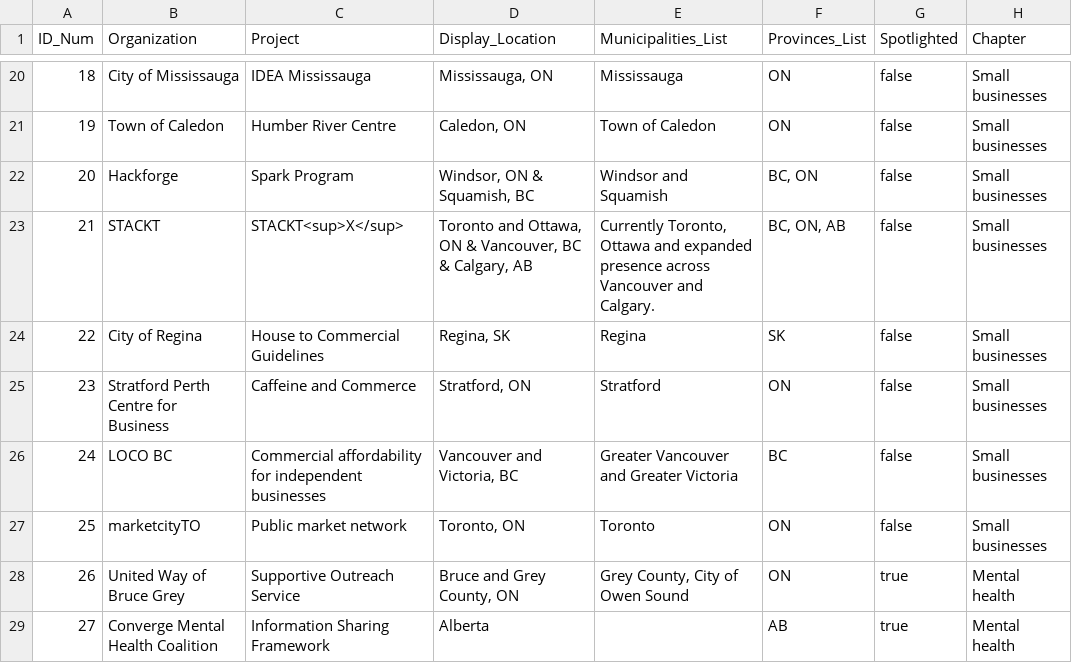
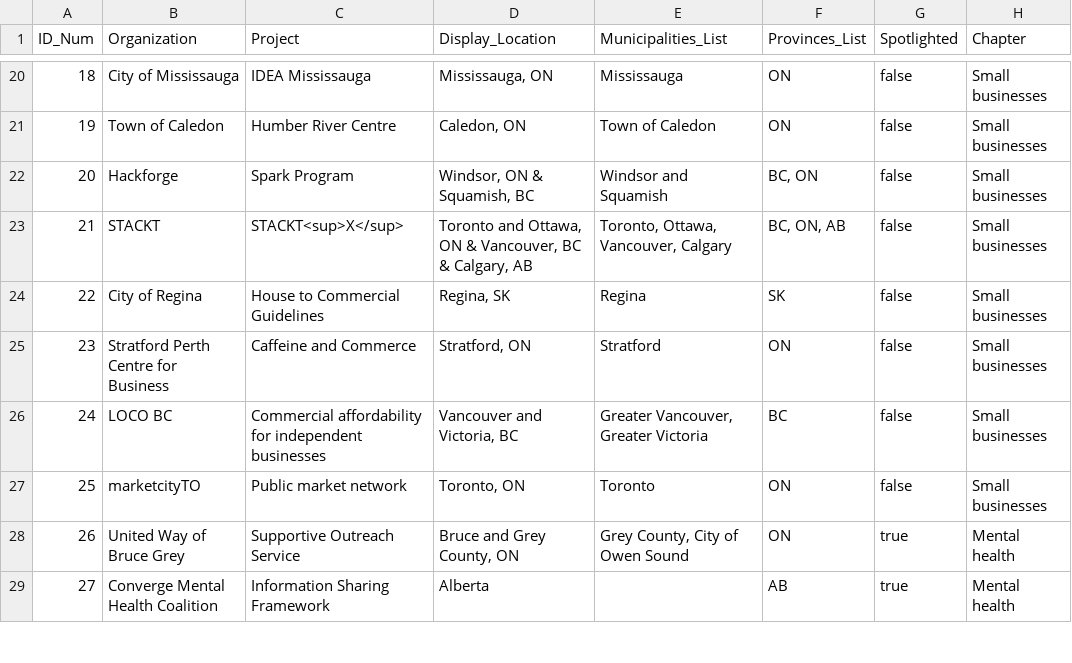
Before and after one commit to schoolofcities/local-solutions, a CSV file: static/data/all-solutions.csv, drawn as a sheet; only a part is shown, gaps mark what is left out; the diff covers the shown part only; the diff names each change by its address in the sheet, - before the commit and + after, or states it on an @@ line.

```diff
--- a/static/data/all-solutions.csv
+++ b/static/data/all-solutions.csv
-E23 (Municipalities_List): Currently Toronto, Ottawa and expanded presence across Vancouver and Calgary.
+E23 (Municipalities_List): Toronto, Ottawa, Vancouver, Calgary
-E26 (Municipalities_List): Greater Vancouver and Greater Victoria
+E26 (Municipalities_List): Greater Vancouver, Greater Victoria
```
Also changed, not shown: 25 edited cells elsewhere in this file, 38 other files.
